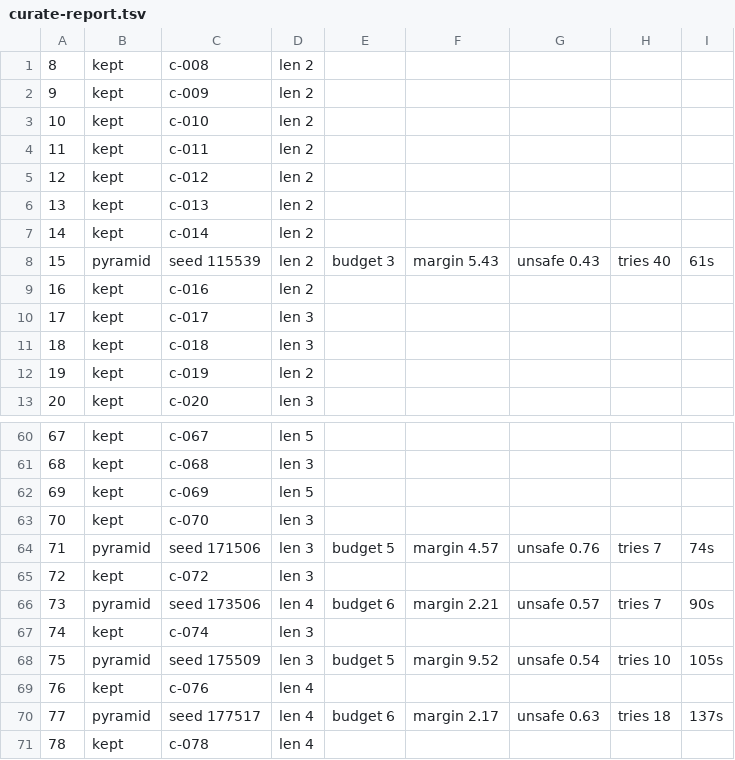
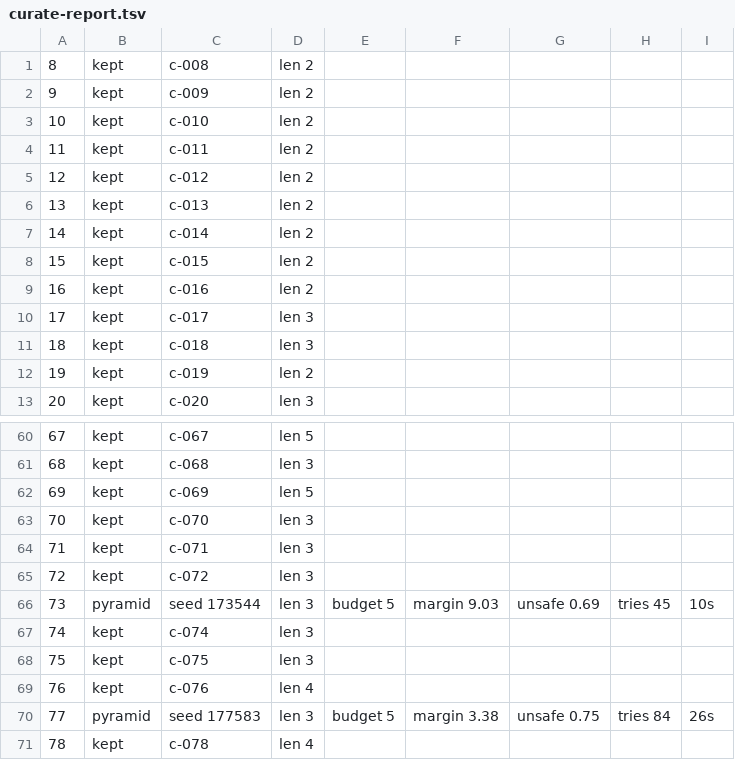
Before and after one commit to krmgnlkrmz/KeyStone, a TSV file: Tools/LevelForge/reports/curate-report.tsv, drawn as a sheet; only a part is shown, gaps mark what is left out; the diff covers the shown part only.

```diff
--- a/Tools/LevelForge/reports/curate-report.tsv
+++ b/Tools/LevelForge/reports/curate-report.tsv
@@ -7,3 +7,3 @@
 14	kept	c-014	len 2
-15	pyramid	seed 115539	len 2	budget 3	margin 5.43	unsafe 0.43	tries 40	61s
+15	kept	c-015	len 2
 16	kept	c-016	len 2
@@ -63,9 +63,9 @@
 70	kept	c-070	len 3
-71	pyramid	seed 171506	len 3	budget 5	margin 4.57	unsafe 0.76	tries 7	74s
+71	kept	c-071	len 3
 72	kept	c-072	len 3
-73	pyramid	seed 173506	len 4	budget 6	margin 2.21	unsafe 0.57	tries 7	90s
+73	pyramid	seed 173544	len 3	budget 5	margin 9.03	unsafe 0.69	tries 45	10s
 74	kept	c-074	len 3
-75	pyramid	seed 175509	len 3	budget 5	margin 9.52	unsafe 0.54	tries 10	105s
+75	kept	c-075	len 3
 76	kept	c-076	len 4
-77	pyramid	seed 177517	len 4	budget 6	margin 2.17	unsafe 0.63	tries 18	137s
+77	pyramid	seed 177583	len 3	budget 5	margin 3.38	unsafe 0.75	tries 84	26s
 78	kept	c-078	len 4
```
Also changed, not shown: 7 edited cells elsewhere in this file, Tools/LevelForge/reports/curated-report.tsv, 8 other files.
